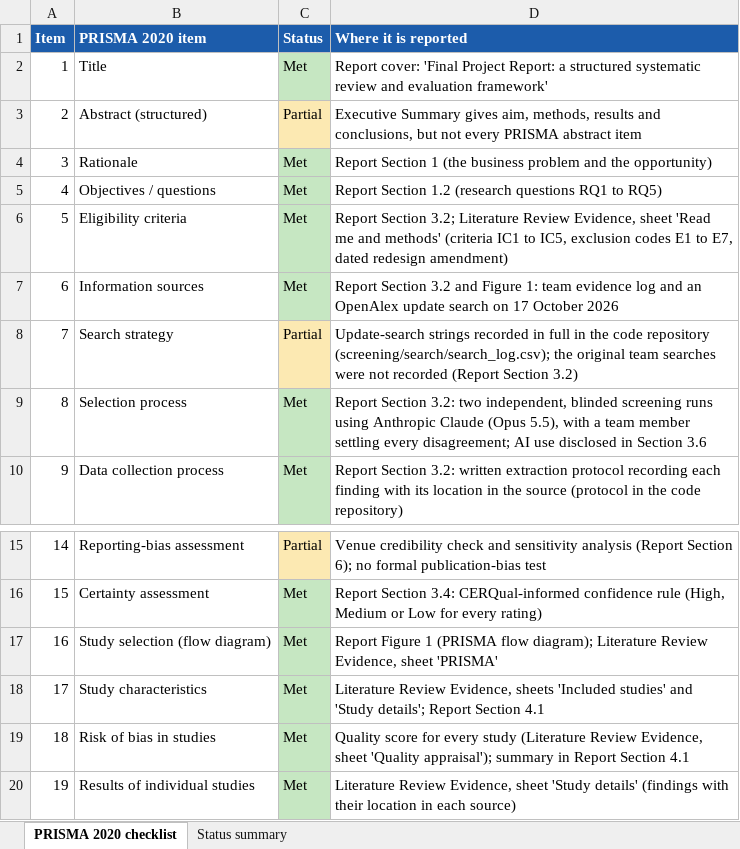
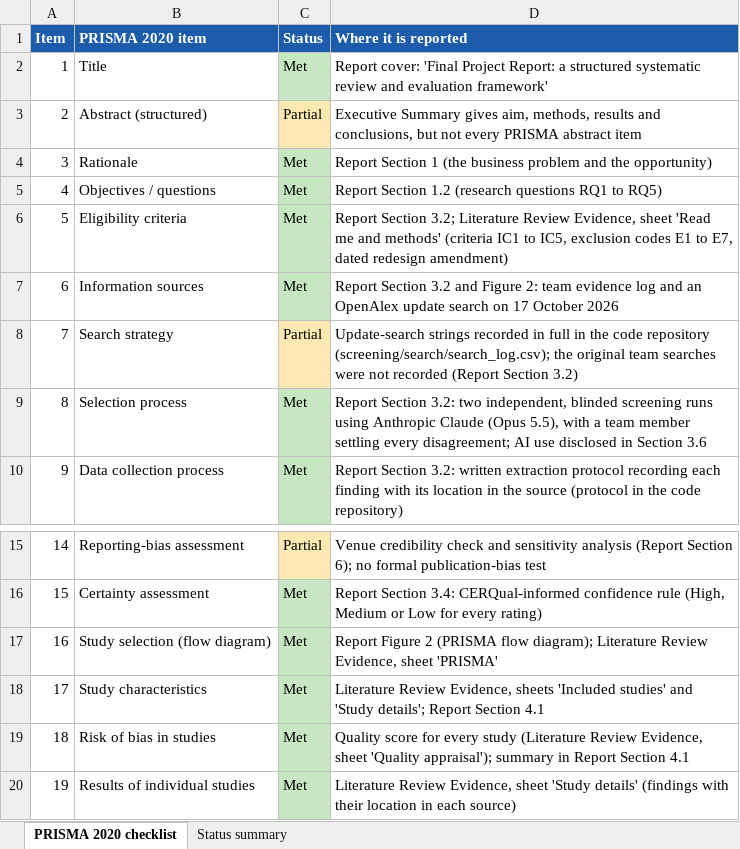
Before and after one commit to sachcha/e04-assessment-redesign, an Excel workbook: Analysis/quality/prisma_checklist.xlsx, sheet PRISMA 2020 checklist, drawn as a sheet; only a part is shown, gaps mark what is left out; values as stored, in another font and other column widths than the file's, no borders; the diff names each change by its address in the sheet, - before the commit and + after, or states it on an @@ line.

Commit message:
Update PRISMA checklist figure references

```diff
--- a/Analysis/quality/prisma_checklist.xlsx (sheet PRISMA 2020 checklist)
+++ b/Analysis/quality/prisma_checklist.xlsx (sheet PRISMA 2020 checklist)
-D7 (Where it is reported): …and Figure 1: team evidence…
+D7 (Where it is reported): …and Figure 2: team evidence…
-D17 (Where it is reported): Report Figure 1 (PRISMA flow…
+D17 (Where it is reported): Report Figure 2 (PRISMA flow…
```
Also changed, not shown: 2 other files.
